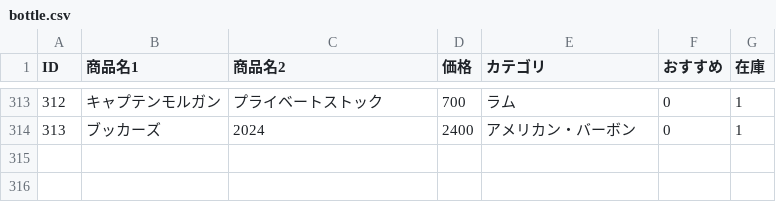
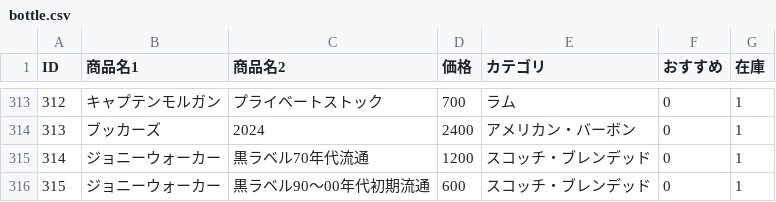
Before and after one commit to lm-toyohashi/lm-toyohashi.github.io, a CSV file: bottle.csv, drawn as a sheet; only a part is shown, gaps mark what is left out; the diff names each change by its address in the sheet, - before the commit and + after, or states it on an @@ line.

Commit message:
Update bottle.csv

```diff
--- a/bottle.csv
+++ b/bottle.csv
+row 315: 314 | ジョニーウォーカー | 黒ラベル70年代流通 | 1200 | スコッチ・ブレンデッド | 0 | 1
+row 316: 315 | ジョニーウォーカー | 黒ラベル90～00年代初期流通 | 600 | スコッチ・ブレンデッド | 0 | 1
```
